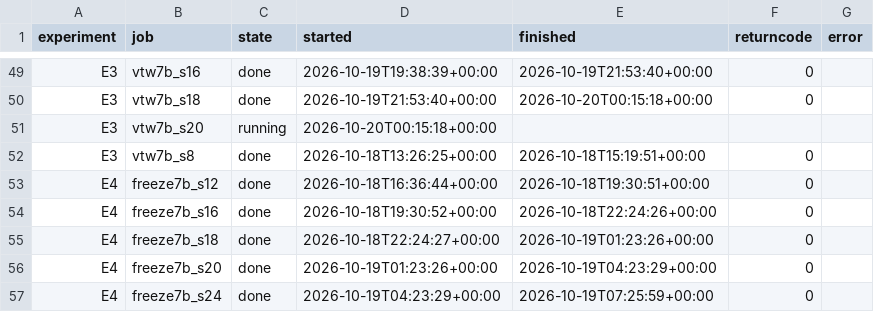
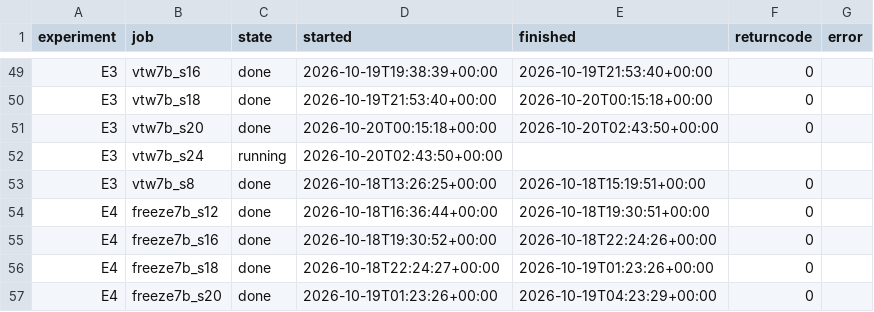
Before and after one commit to Inner-Magma/dpvr-pr-revision, a CSV file: results/revision/summary/jobs.csv, drawn as a sheet; only a part is shown, gaps mark what is left out; the shorter side is filled out with more unchanged rows.

```diff
--- a/results/revision/summary/jobs.csv
+++ b/results/revision/summary/jobs.csv
@@ -50,3 +50,4 @@ E3,vtw7b_s16,done,2026-10-19T19:38:39+00:00,2026-10-19T21:53:40+00:00,0,
 E3,vtw7b_s18,done,2026-10-19T21:53:40+00:00,2026-10-20T00:15:18+00:00,0,
-E3,vtw7b_s20,running,2026-10-20T00:15:18+00:00,,,
+E3,vtw7b_s20,done,2026-10-20T00:15:18+00:00,2026-10-20T02:43:50+00:00,0,
+E3,vtw7b_s24,running,2026-10-20T02:43:50+00:00,,,
 E3,vtw7b_s8,done,2026-10-18T13:26:25+00:00,2026-10-18T15:19:51+00:00,0,
```
Also changed, not shown: results/revision/summary/eval_table.csv, 17 other files.
